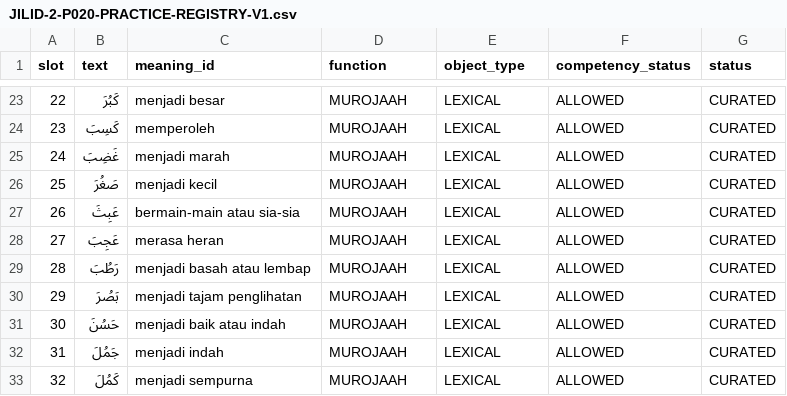
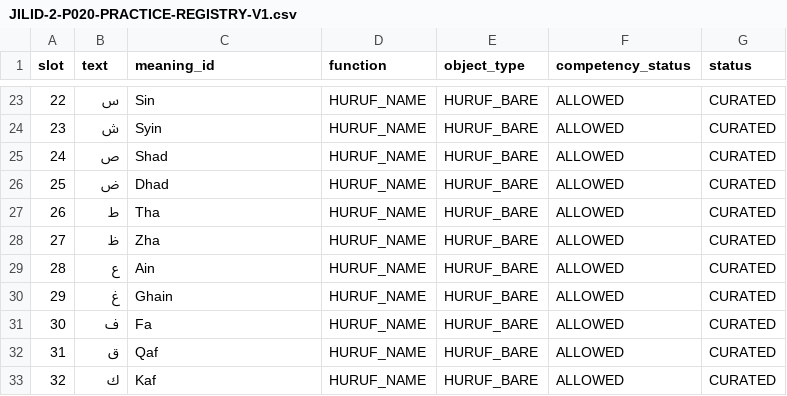
Before and after one commit to pesantrenriqa-boop/QURBATA, a CSV file: content/qwo/registry/JILID-2-P020-PRACTICE-REGISTRY-V1.csv, drawn as a sheet; only a part is shown, gaps mark what is left out; the diff covers the shown part only.

Commit message:
refactor(jilid2): make P020 awailus suwar harakat names and bare-letter review

```diff
--- a/content/qwo/registry/JILID-2-P020-PRACTICE-REGISTRY-V1.csv
+++ b/content/qwo/registry/JILID-2-P020-PRACTICE-REGISTRY-V1.csv
@@ -23,11 +23,11 @@ slot,text,meaning_id,function,object_type,competency_status,status
-22,كَبُرَ,menjadi besar,MUROJAAH,LEXICAL,ALLOWED,CURATED
-23,كَسِبَ,memperoleh,MUROJAAH,LEXICAL,ALLOWED,CURATED
-24,غَضِبَ,menjadi marah,MUROJAAH,LEXICAL,ALLOWED,CURATED
-25,صَغُرَ,menjadi kecil,MUROJAAH,LEXICAL,ALLOWED,CURATED
-26,عَبِثَ,bermain-main atau sia-sia,MUROJAAH,LEXICAL,ALLOWED,CURATED
-27,عَجِبَ,merasa heran,MUROJAAH,LEXICAL,ALLOWED,CURATED
-28,رَطُبَ,menjadi basah atau lembap,MUROJAAH,LEXICAL,ALLOWED,CURATED
-29,بَصُرَ,menjadi tajam penglihatan,MUROJAAH,LEXICAL,ALLOWED,CURATED
-30,حَسُنَ,menjadi baik atau indah,MUROJAAH,LEXICAL,ALLOWED,CURATED
-31,جَمُلَ,menjadi indah,MUROJAAH,LEXICAL,ALLOWED,CURATED
-32,كَمُلَ,menjadi sempurna,MUROJAAH,LEXICAL,ALLOWED,CURATED
+22,س,Sin,HURUF_NAME,HURUF_BARE,ALLOWED,CURATED
+23,ش,Syin,HURUF_NAME,HURUF_BARE,ALLOWED,CURATED
+24,ص,Shad,HURUF_NAME,HURUF_BARE,ALLOWED,CURATED
+25,ض,Dhad,HURUF_NAME,HURUF_BARE,ALLOWED,CURATED
+26,ط,Tha,HURUF_NAME,HURUF_BARE,ALLOWED,CURATED
+27,ظ,Zha,HURUF_NAME,HURUF_BARE,ALLOWED,CURATED
+28,ع,Ain,HURUF_NAME,HURUF_BARE,ALLOWED,CURATED
+29,غ,Ghain,HURUF_NAME,HURUF_BARE,ALLOWED,CURATED
+30,ف,Fa,HURUF_NAME,HURUF_BARE,ALLOWED,CURATED
+31,ق,Qaf,HURUF_NAME,HURUF_BARE,ALLOWED,CURATED
+32,ك,Kaf,HURUF_NAME,HURUF_BARE,ALLOWED,CURATED
```
Also changed, not shown: 56 edited cells elsewhere in this file.
